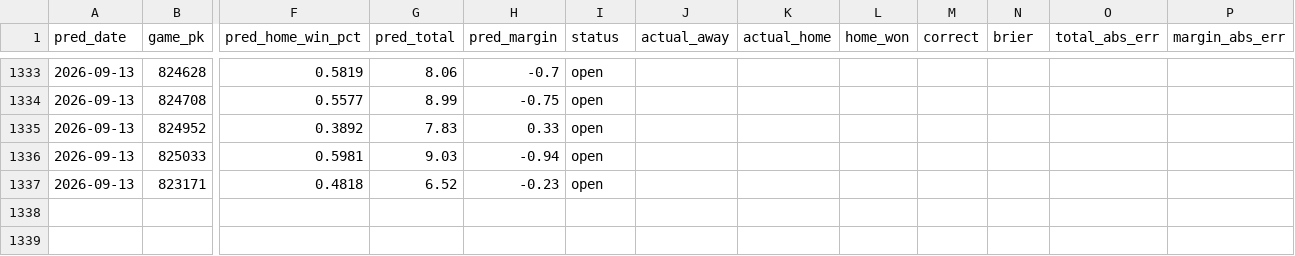
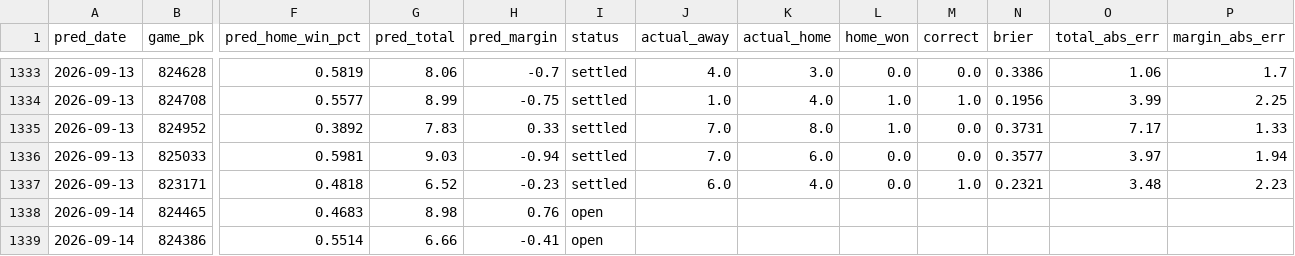
Before and after one commit to theandoftherew/mlb-ai-predictor, a CSV file: predictions.csv, drawn as a sheet; only a part is shown, gaps mark what is left out; rows hold the shown columns only; the diff covers the shown part only; the diff names each change by its address in the sheet, - before the commit and + after, or states it on an @@ line.

```diff
--- a/predictions.csv
+++ b/predictions.csv
-I1333:I1337 (status): open
+I1333:I1337 (status): settled
-J1333 (actual_away): (empty)
+J1333 (actual_away): 4.0
-K1333 (actual_home): (empty)
+K1333 (actual_home): 3.0
-L1333 (home_won): (empty)
+L1333 (home_won): 0.0
-M1333 (correct): (empty)
+M1333 (correct): 0.0
-N1333 (brier): (empty)
+N1333 (brier): 0.3386
-O1333 (total_abs_err): (empty)
+O1333 (total_abs_err): 1.06
-P1333 (margin_abs_err): (empty)
+P1333 (margin_abs_err): 1.7
-J1334 (actual_away): (empty)
+J1334 (actual_away): 1.0
-K1334 (actual_home): (empty)
+K1334 (actual_home): 4.0
-L1334:L1335 (home_won): (empty)
+L1334:L1335 (home_won): 1.0
-M1334 (correct): (empty)
+M1334 (correct): 1.0
-N1334 (brier): (empty)
+N1334 (brier): 0.1956
-O1334 (total_abs_err): (empty)
+O1334 (total_abs_err): 3.99
-P1334 (margin_abs_err): (empty)
+P1334 (margin_abs_err): 2.25
-J1335:J1336 (actual_away): (empty)
+J1335:J1336 (actual_away): 7.0
-K1335 (actual_home): (empty)
+K1335 (actual_home): 8.0
-M1335:M1336 (correct): (empty)
+M1335:M1336 (correct): 0.0
-N1335 (brier): (empty)
+N1335 (brier): 0.3731
-O1335 (total_abs_err): (empty)
+O1335 (total_abs_err): 7.17
-P1335 (margin_abs_err): (empty)
+P1335 (margin_abs_err): 1.33
-K1336 (actual_home): (empty)
+K1336 (actual_home): 6.0
-L1336:L1337 (home_won): (empty)
+L1336:L1337 (home_won): 0.0
-N1336 (brier): (empty)
+N1336 (brier): 0.3577
-O1336 (total_abs_err): (empty)
+O1336 (total_abs_err): 3.97
-P1336 (margin_abs_err): (empty)
+P1336 (margin_abs_err): 1.94
-J1337 (actual_away): (empty)
+J1337 (actual_away): 6.0
-K1337 (actual_home): (empty)
+K1337 (actual_home): 4.0
-M1337 (correct): (empty)
+M1337 (correct): 1.0
-N1337 (brier): (empty)
+N1337 (brier): 0.2321
-O1337 (total_abs_err): (empty)
+O1337 (total_abs_err): 3.48
-P1337 (margin_abs_err): (empty)
+P1337 (margin_abs_err): 2.23
+row 1338: 2026-09-14 | 824465 | 0.4683 | 8.98 | 0.76 | open
+row 1339: 2026-09-14 | 824386 | 0.5514 | 6.66 | -0.41 | open
```
Also changed, not shown: 8 added rows and 32 edited cells elsewhere in this file.
